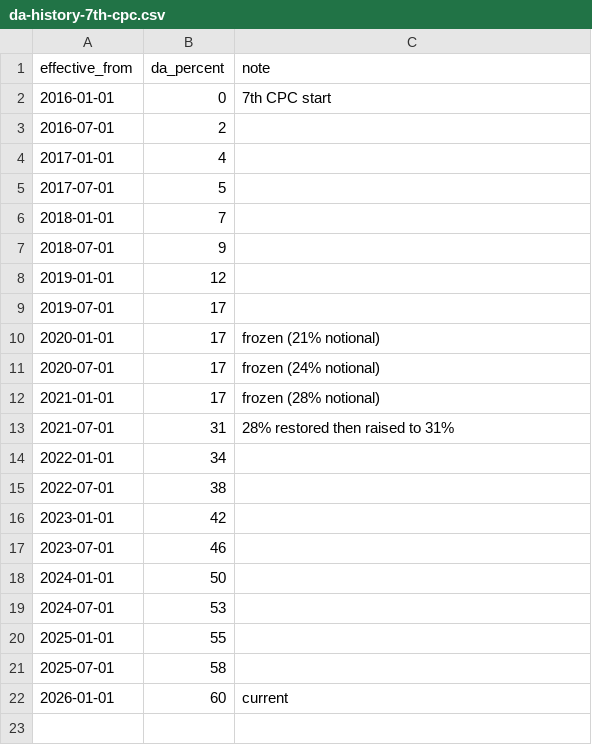
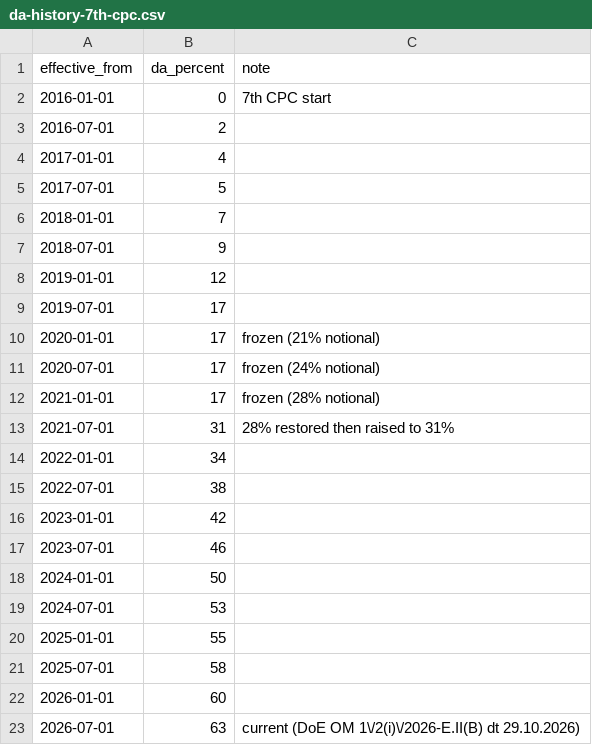
Before and after one commit to Techno212-eng/-7th-cpc-pay-data, a CSV file: da-history-7th-cpc.csv, drawn as a sheet.

Commit message:
Add 1 Jul 2026 DA 63% (DoE OM 29.10.2026); mark as current

```diff
--- a/da-history-7th-cpc.csv
+++ b/da-history-7th-cpc.csv
@@ -21,2 +21,3 @@ effective_from,da_percent,note
 2025-07-01,58,
-2026-01-01,60,current
+2026-01-01,60,
+2026-07-01,63,current (DoE OM 1\/2(i)\/2026-E.II(B) dt 29.10.2026)
```
